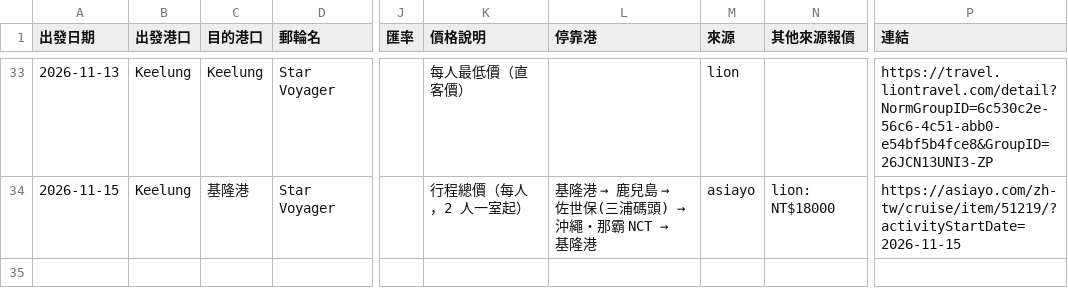
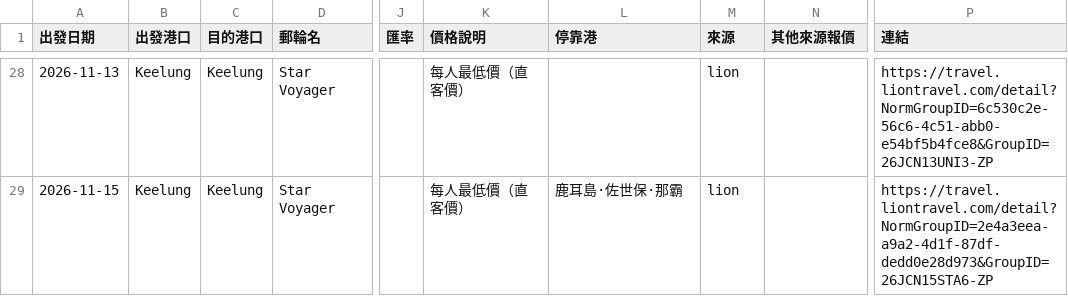
Before and after one commit to paladinlin1/cruise-deals, a CSV file: data/deals.csv, drawn as a sheet; only a part is shown, gaps mark what is left out; addresses are those after the commit; the diff covers the shown part only; the diff names each change by its address in the sheet, - before the commit and + after, or states it on an @@ line.

```diff
--- a/data/deals.csv
+++ b/data/deals.csv
-C29 (目的港口): 基隆港
+C29 (目的港口): Keelung
-K29 (價格說明): 行程總價（每人，2 人一室起）
+K29 (價格說明): 每人最低價（直客價）
@@ L29 (停靠港): 基隆港 → 鹿兒島 → 佐世保(三浦碼頭) → 沖繩・那霸 NCT → 基隆港 → 鹿耳島·佐世保·那霸 @@
-M29 (來源): asiayo
+M29 (來源): lion
-N29 (其他來源報價): lion: NT$18000
+N29 (其他來源報價): (empty)
-P29 (連結): https://asiayo.com/zh-tw/cruise/item/51219/?activityStartDate=2026-11-15
+P29 (連結): https://travel.liontravel.com/detail?NormGroupID=2e4a3eea-a9a2-4d1f-87df-dedd0e28d973&GroupID=26JCN15STA6-ZP
```
Also changed, not shown: 5 removed rows and 59 edited cells elsewhere in this file, 3 other files.
